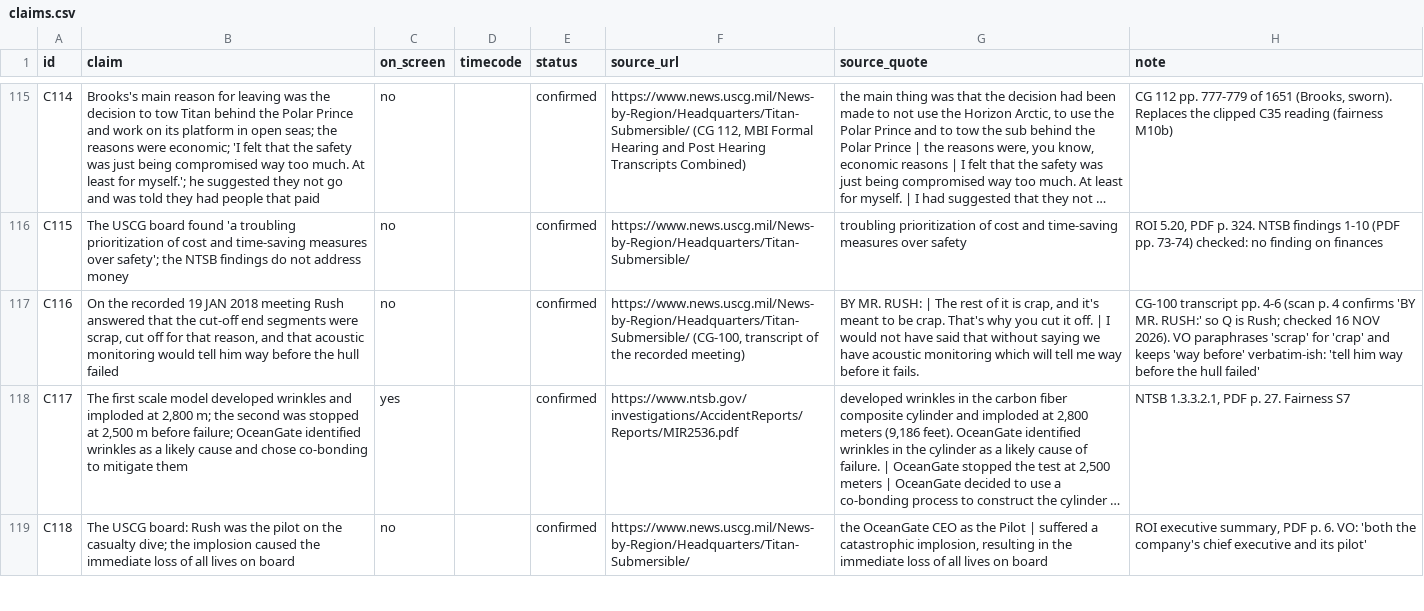
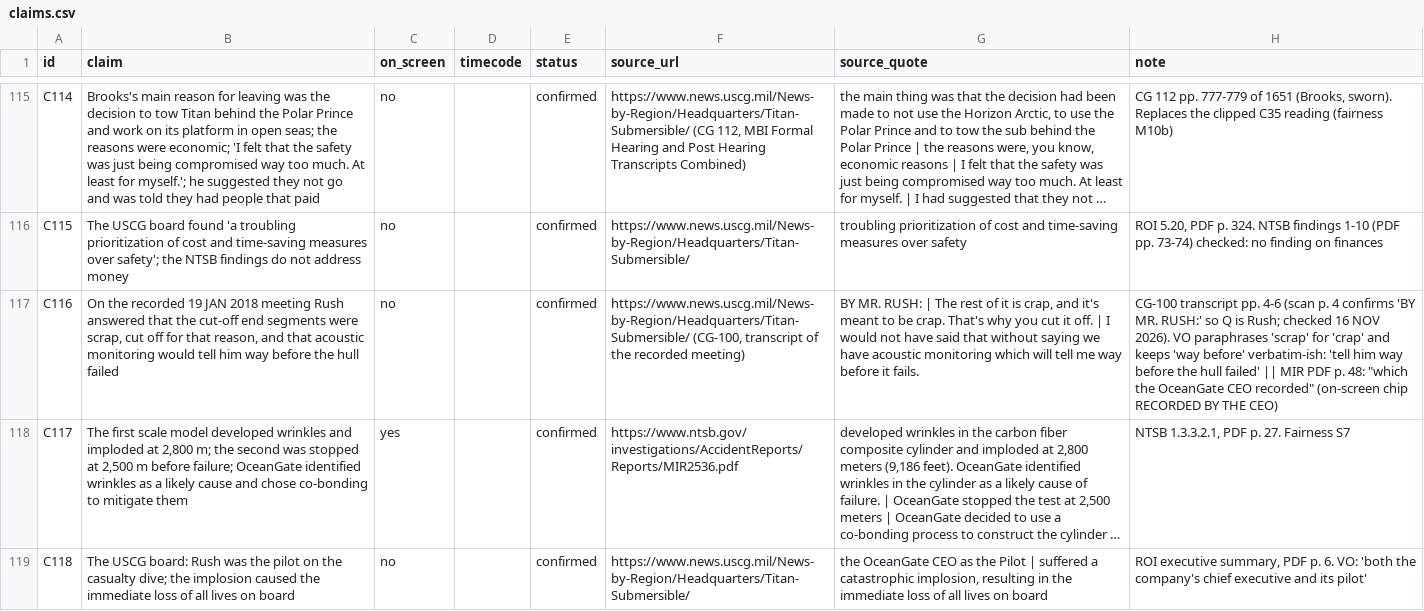
Before and after one commit to mkmk749278/Margin-of-Error, a CSV file: films/titan/claims.csv, drawn as a sheet; only a part is shown, gaps mark what is left out; long unchanged cells end in …; the diff names each change by its address in the sheet, - before the commit and + after, or states it on an @@ line.

```diff
--- a/films/titan/claims.csv
+++ b/films/titan/claims.csv
-H117 (note): …hull failed'
+H117 (note): …hull failed' || MIR PDF p. 48: "which the OceanGate CEO recorded" (on-screen chip RECORDED BY THE CEO)
```
Also changed, not shown: films/titan/media_manifest.csv, 7 other files.
